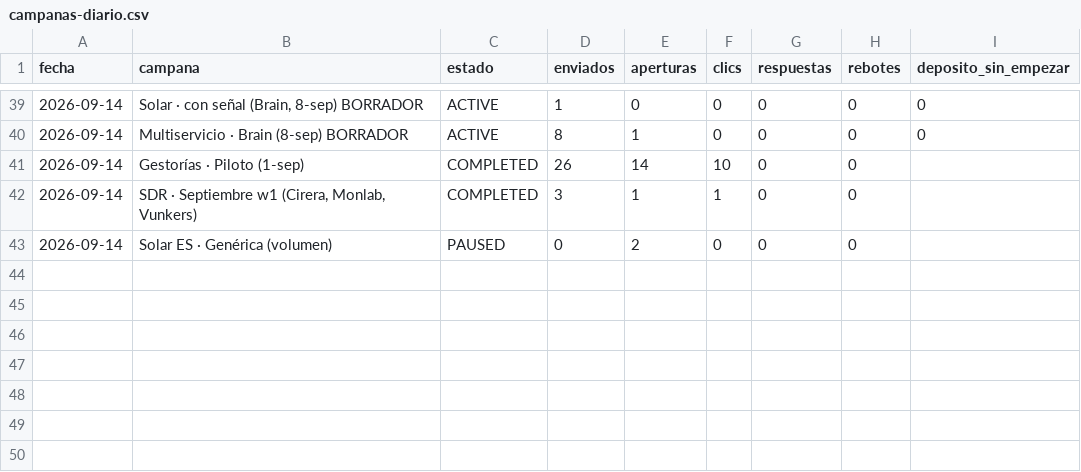
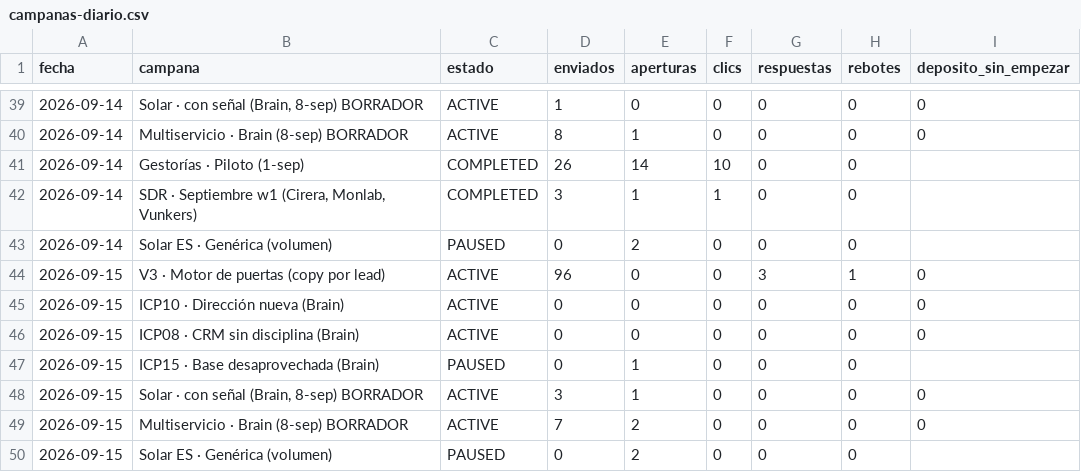
Before and after one commit to qualivo-sys/qualivo, a CSV file: captacion/datos/campanas-diario.csv, drawn as a sheet; only a part is shown, gaps mark what is left out.

```diff
--- a/captacion/datos/campanas-diario.csv
+++ b/captacion/datos/campanas-diario.csv
@@ -43 +43,8 @@ fecha,campana,estado,enviados,aperturas,clics,respuestas,rebotes,deposito_sin_em
 2026-09-14,Solar ES · Genérica (volumen),PAUSED,0,2,0,0,0,
+2026-09-15,V3 · Motor de puertas (copy por lead),ACTIVE,96,0,0,3,1,0
+2026-09-15,ICP10 · Dirección nueva (Brain),ACTIVE,0,0,0,0,0,0
+2026-09-15,ICP08 · CRM sin disciplina (Brain),ACTIVE,0,0,0,0,0,0
+2026-09-15,ICP15 · Base desaprovechada (Brain),PAUSED,0,1,0,0,0,
+2026-09-15,"Solar · con señal (Brain, 8-sep) BORRADOR",ACTIVE,3,1,0,0,0,0
+2026-09-15,Multiservicio · Brain (8-sep) BORRADOR,ACTIVE,7,2,0,0,0,0
+2026-09-15,Solar ES · Genérica (volumen),PAUSED,0,2,0,0,0,
```
Also changed, not shown: captacion/datos/embudo-ghl.csv, captacion/datos/funnel-diario.csv.
